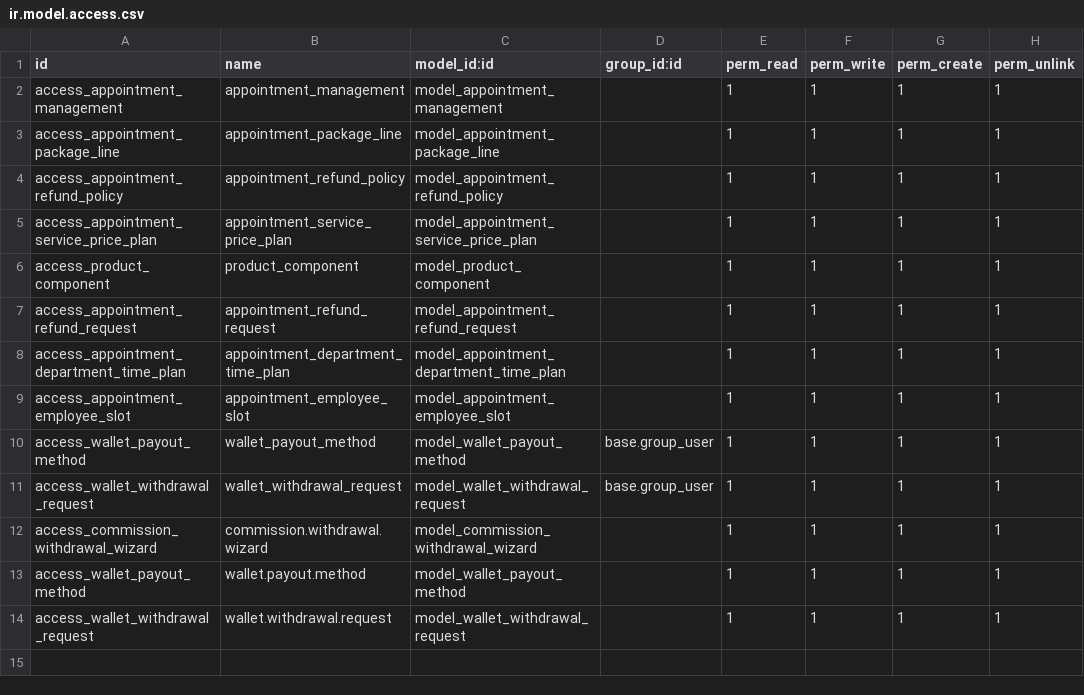
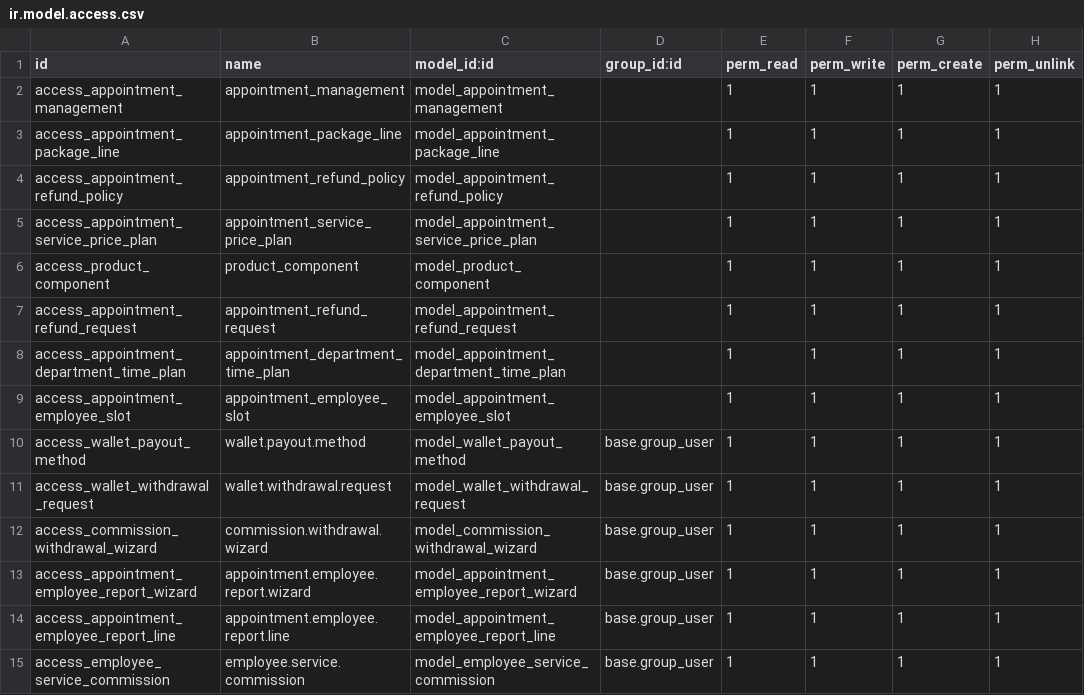
Before and after one commit to Ahmmedmohmed/odoo17_nufa_server, a CSV file: appointment_management_system/security/ir.model.access.csv, drawn as a sheet.

Commit message:
up

```diff
--- a/appointment_management_system/security/ir.model.access.csv
+++ b/appointment_management_system/security/ir.model.access.csv
@@ -9,6 +9,7 @@ access_appointment_department_time_plan,appointment_department_time_plan,model_a
 access_appointment_employee_slot,appointment_employee_slot,model_appointment_employee_slot,,1,1,1,1
-access_wallet_payout_method,wallet_payout_method,model_wallet_payout_method,base.group_user,1,1,1,1
-access_wallet_withdrawal_request,wallet_withdrawal_request,model_wallet_withdrawal_request,base.group_user,1,1,1,1
-access_commission_withdrawal_wizard,commission.withdrawal.wizard,model_commission_withdrawal_wizard,,1,1,1,1
-access_wallet_payout_method,wallet.payout.method,model_wallet_payout_method,,1,1,1,1
-access_wallet_withdrawal_request,wallet.withdrawal.request,model_wallet_withdrawal_request,,1,1,1,1
+access_wallet_payout_method,wallet.payout.method,model_wallet_payout_method,base.group_user,1,1,1,1
+access_wallet_withdrawal_request,wallet.withdrawal.request,model_wallet_withdrawal_request,base.group_user,1,1,1,1
+access_commission_withdrawal_wizard,commission.withdrawal.wizard,model_commission_withdrawal_wizard,base.group_user,1,1,1,1
+access_appointment_employee_report_wizard,appointment.employee.report.wizard,model_appointment_employee_report_wizard,base.group_user,1,1,1,1
+access_appointment_employee_report_line,appointment.employee.report.line,model_appointment_employee_report_line,base.group_user,1,1,1,1
+access_employee_service_commission,employee.service.commission,model_employee_service_commission,base.group_user,1,1,1,1
```
